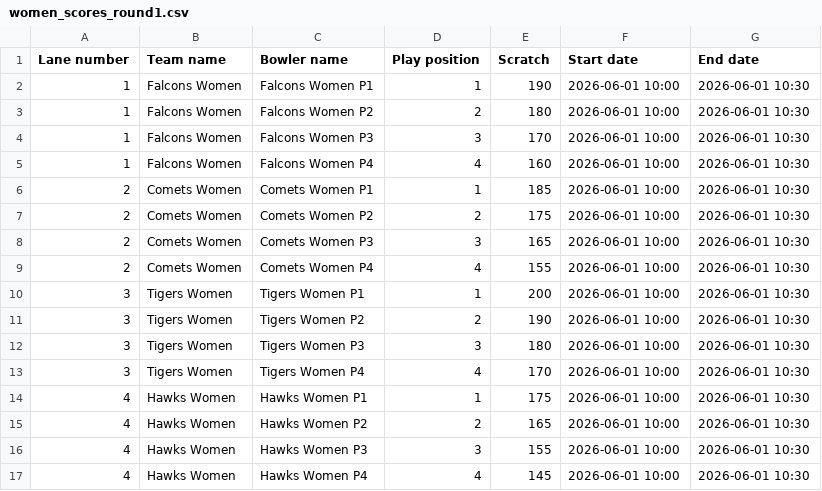
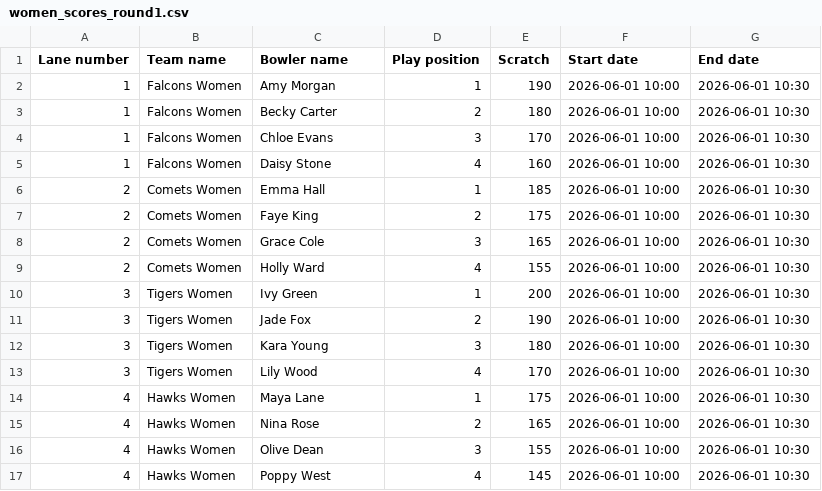
Before and after one commit to keeble/counties-26, a CSV file: examples/women_scores_round1.csv, drawn as a sheet.

```diff
--- a/examples/women_scores_round1.csv
+++ b/examples/women_scores_round1.csv
@@ -1,17 +1,17 @@
 Lane number,Team name,Bowler name,Play position,Scratch,Start date,End date
-1,Falcons Women,Falcons Women P1,1,190,2026-06-01 10:00,2026-06-01 10:30
-1,Falcons Women,Falcons Women P2,2,180,2026-06-01 10:00,2026-06-01 10:30
-1,Falcons Women,Falcons Women P3,3,170,2026-06-01 10:00,2026-06-01 10:30
-1,Falcons Women,Falcons Women P4,4,160,2026-06-01 10:00,2026-06-01 10:30
-2,Comets Women,Comets Women P1,1,185,2026-06-01 10:00,2026-06-01 10:30
-2,Comets Women,Comets Women P2,2,175,2026-06-01 10:00,2026-06-01 10:30
-2,Comets Women,Comets Women P3,3,165,2026-06-01 10:00,2026-06-01 10:30
-2,Comets Women,Comets Women P4,4,155,2026-06-01 10:00,2026-06-01 10:30
-3,Tigers Women,Tigers Women P1,1,200,2026-06-01 10:00,2026-06-01 10:30
-3,Tigers Women,Tigers Women P2,2,190,2026-06-01 10:00,2026-06-01 10:30
-3,Tigers Women,Tigers Women P3,3,180,2026-06-01 10:00,2026-06-01 10:30
-3,Tigers Women,Tigers Women P4,4,170,2026-06-01 10:00,2026-06-01 10:30
-4,Hawks Women,Hawks Women P1,1,175,2026-06-01 10:00,2026-06-01 10:30
-4,Hawks Women,Hawks Women P2,2,165,2026-06-01 10:00,2026-06-01 10:30
-4,Hawks Women,Hawks Women P3,3,155,2026-06-01 10:00,2026-06-01 10:30
-4,Hawks Women,Hawks Women P4,4,145,2026-06-01 10:00,2026-06-01 10:30
+1,Falcons Women,Amy Morgan,1,190,2026-06-01 10:00,2026-06-01 10:30
+1,Falcons Women,Becky Carter,2,180,2026-06-01 10:00,2026-06-01 10:30
+1,Falcons Women,Chloe Evans,3,170,2026-06-01 10:00,2026-06-01 10:30
+1,Falcons Women,Daisy Stone,4,160,2026-06-01 10:00,2026-06-01 10:30
+2,Comets Women,Emma Hall,1,185,2026-06-01 10:00,2026-06-01 10:30
+2,Comets Women,Faye King,2,175,2026-06-01 10:00,2026-06-01 10:30
+2,Comets Women,Grace Cole,3,165,2026-06-01 10:00,2026-06-01 10:30
+2,Comets Women,Holly Ward,4,155,2026-06-01 10:00,2026-06-01 10:30
+3,Tigers Women,Ivy Green,1,200,2026-06-01 10:00,2026-06-01 10:30
+3,Tigers Women,Jade Fox,2,190,2026-06-01 10:00,2026-06-01 10:30
+3,Tigers Women,Kara Young,3,180,2026-06-01 10:00,2026-06-01 10:30
+3,Tigers Women,Lily Wood,4,170,2026-06-01 10:00,2026-06-01 10:30
+4,Hawks Women,Maya Lane,1,175,2026-06-01 10:00,2026-06-01 10:30
+4,Hawks Women,Nina Rose,2,165,2026-06-01 10:00,2026-06-01 10:30
+4,Hawks Women,Olive Dean,3,155,2026-06-01 10:00,2026-06-01 10:30
+4,Hawks Women,Poppy West,4,145,2026-06-01 10:00,2026-06-01 10:30
```
Also changed, not shown: examples/men_scores_round1.csv, 11 other files.
